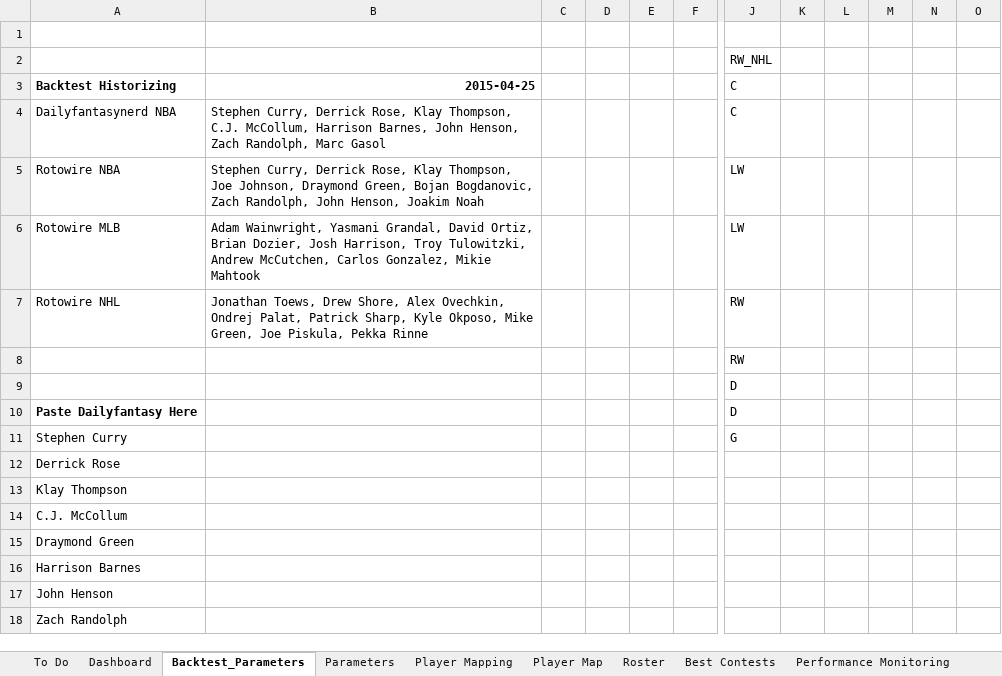
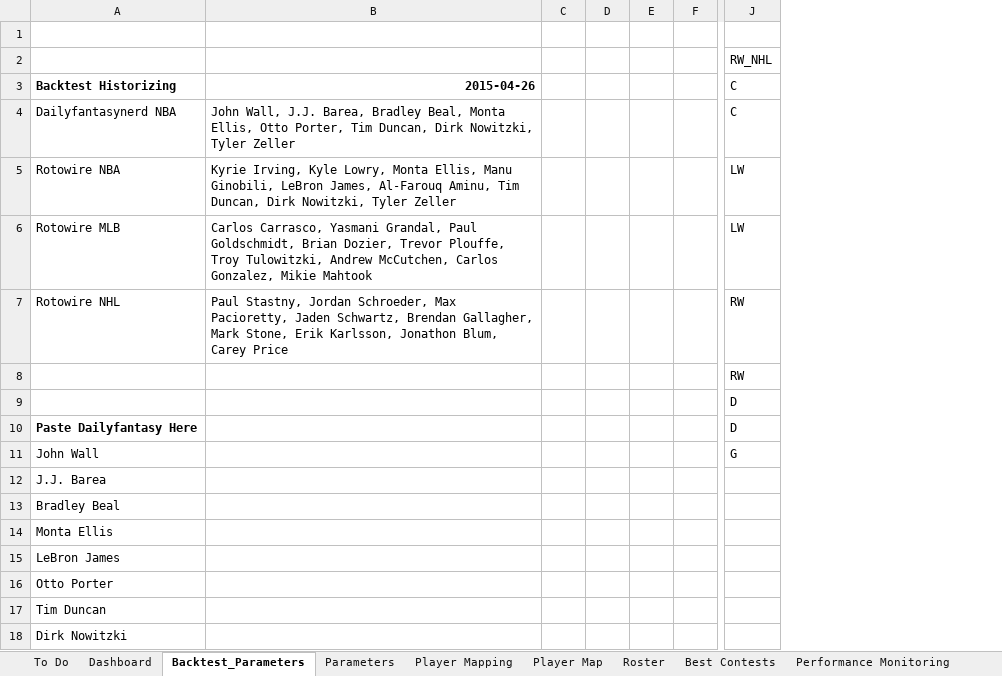
Before and after one commit to cole-maclean/fanduel, an Excel workbook: Fanduel.xlsm, sheet Backtest_Parameters, drawn as a sheet; only a part is shown, gaps mark what is left out; values as stored, in another font and other column widths than the file's, no borders; charts and pictures not drawn; removed rows and columns are numbered as before the commit, all else as after; the diff covers the shown part only; the diff names each change by its address in the sheet, - before the commit and + after, or states it on an @@ line.

```diff
--- a/Fanduel.xlsm (sheet Backtest_Parameters)
+++ b/Fanduel.xlsm (sheet Backtest_Parameters)
-column B, rows 3-7: 2015-04-25 | Stephen Curry, Derrick Rose, Klay Thompson, C.J. McCollum, Harrison Barnes, John Henson, Zach Randolph, Marc Gasol | Stephen Curry, Derrick Rose, Klay Thompson, Joe Johnson, Draymond Green, Bojan Bogdanovic, Zach Randolph, John Henson, Joakim Noah | Adam Wainwright, Yasmani Grandal, David Ortiz, Brian Dozier, Josh Harrison, Troy Tulowitzki, Andrew McCutchen, Carlos Gonzalez, Mikie Mahtook | Jonathan Toews, Drew Shore, Alex Ovechkin, Ondrej Palat, Patrick Sharp, Kyle Okposo, Mike Green, Joe Piskula, Pekka Rinne
+column B, rows 3-7: 2015-04-26 | John Wall, J.J. Barea, Bradley Beal, Monta Ellis, Otto Porter, Tim Duncan, Dirk Nowitzki, Tyler Zeller | Kyrie Irving, Kyle Lowry, Monta Ellis, Manu Ginobili, LeBron James, Al-Farouq Aminu, Tim Duncan, Dirk Nowitzki, Tyler Zeller | Carlos Carrasco, Yasmani Grandal, Paul Goldschmidt, Brian Dozier, Trevor Plouffe, Troy Tulowitzki, Andrew McCutchen, Carlos Gonzalez, Mikie Mahtook | Paul Stastny, Jordan Schroeder, Max Pacioretty, Jaden Schwartz, Brendan Gallagher, Mark Stone, Erik Karlsson, Jonathon Blum, Carey Price
-column D, empty
+column D, empty
-column K, empty
-column L, empty
-column M, empty
-column N, empty
-column O, empty
-A11: Stephen Curry
+A11: John Wall
-A12: Derrick Rose
+A12: J.J. Barea
-A13: Klay Thompson
+A13: Bradley Beal
-A14: C.J. McCollum
+A14: Monta Ellis
-A15: Draymond Green
+A15: LeBron James
-A16: Harrison Barnes
+A16: Otto Porter
-A17: John Henson
+A17: Tim Duncan
-A18: Zach Randolph
+A18: Dirk Nowitzki
```
Also changed, not shown: 20 added rows, 20 removed rows and 13 edited cells elsewhere in this sheet, sheet Output, hidden cells, charts or pictures, 5 other files.
